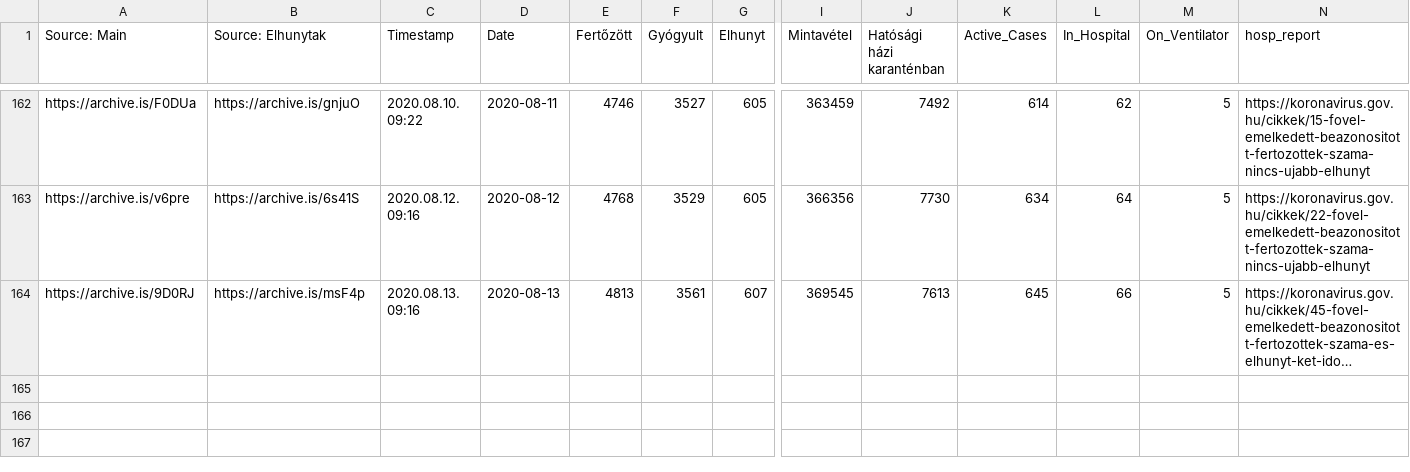
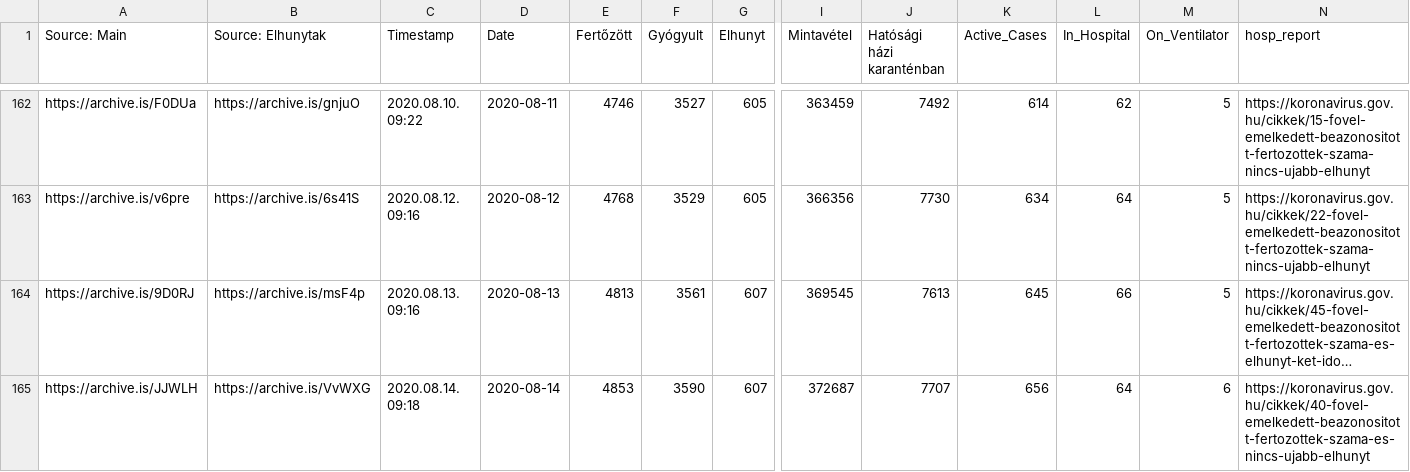
Before and after one commit to nickgon/Hungary-COVID19-Data, a CSV file: Hungary_COVID19_data_total.csv, drawn as a sheet; only a part is shown, gaps mark what is left out; long unchanged cells end in …; rows hold the shown columns only; the diff names each change by its address in the sheet, - before the commit and + after, or states it on an @@ line.

```diff
--- a/Hungary_COVID19_data_total.csv
+++ b/Hungary_COVID19_data_total.csv
+row 165: https://archive.is/JJWLH | https://archive.is/VvWXG | 2020.08.14. 09:18 | 2020-08-14 | 4853 | 3590 | 607 | 372687 | 7707 | 656 | 64 | 6 | https://koronavirus.gov.hu/cikkek/40-fovel-emelkedett-beazonositott-fertozottek-szama-es-nincs-ujabb-elhunyt
```
Also changed, not shown: Hungary_COVID19_data_by_county.csv, 1 other file.
